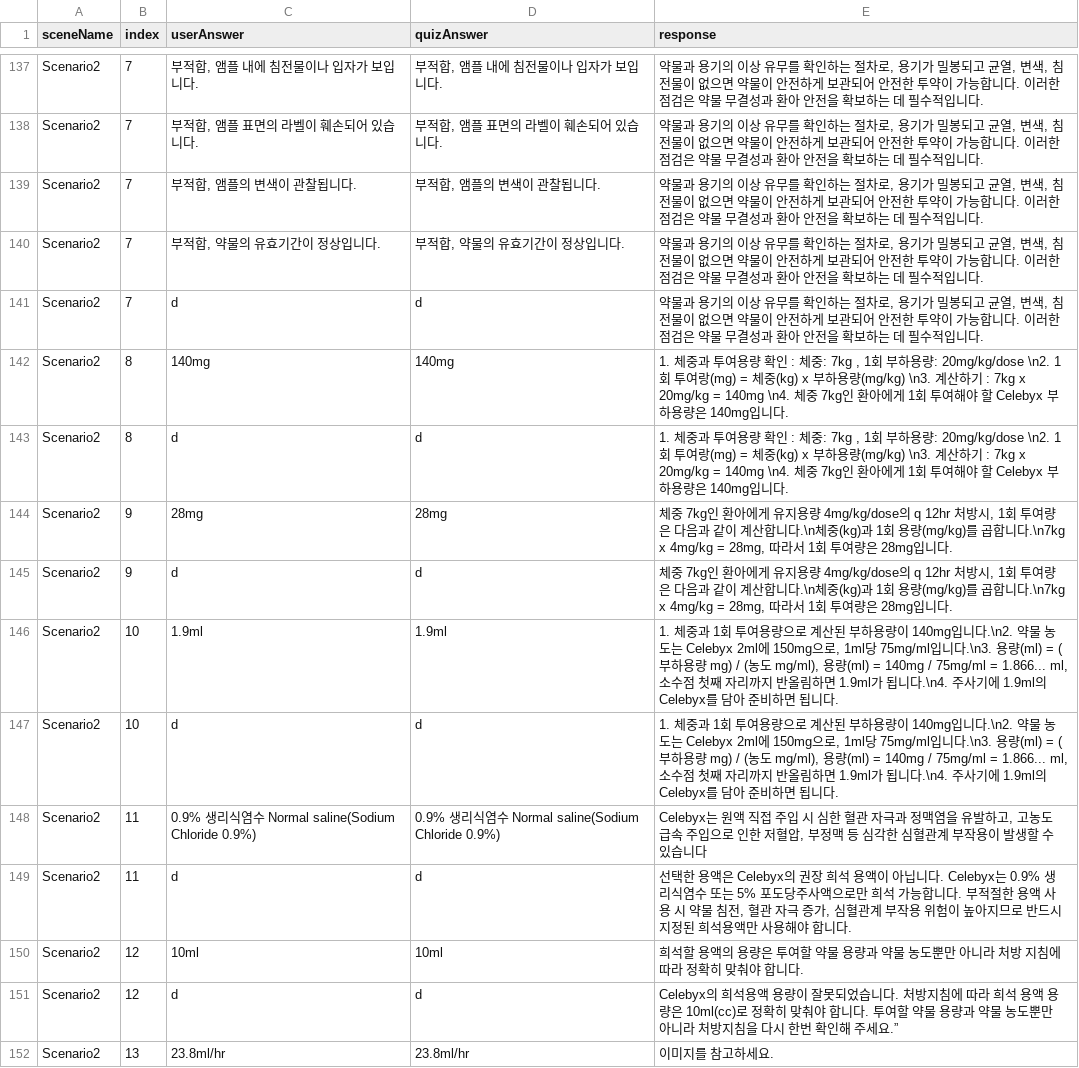
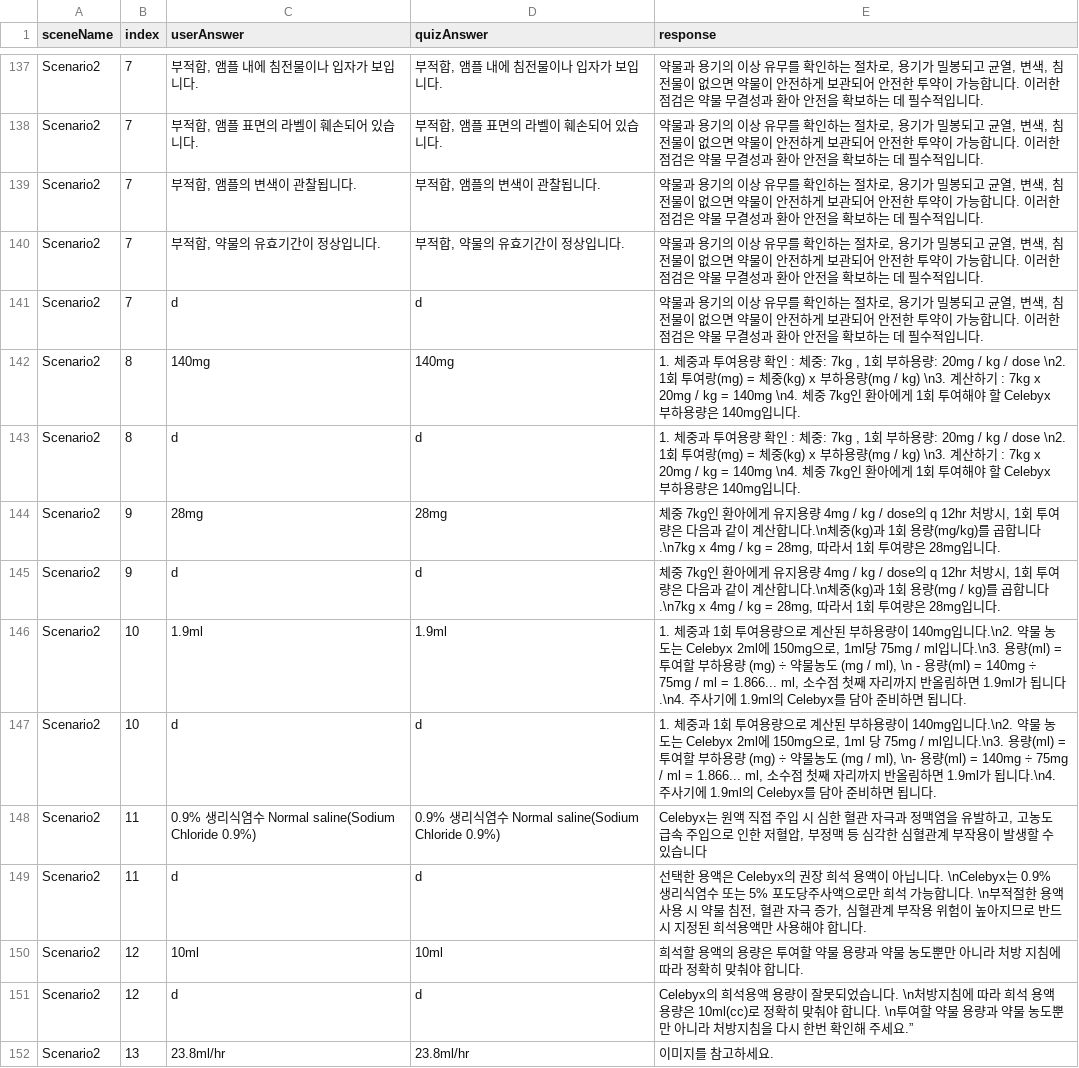
Before and after one commit to JHuiJung/NursingProject, a CSV file: Assets/StreamingAssets/NormalAnswerData.csv, drawn as a sheet; only a part is shown, gaps mark what is left out; the diff covers the shown part only.

```diff
--- a/Assets/StreamingAssets/NormalAnswerData.csv
+++ b/Assets/StreamingAssets/NormalAnswerData.csv
@@ -141,12 +141,12 @@ Scenario2,7,"부적합, 약물의 유효기간이 정상입니다.","부적합,
 Scenario2,7,d,d,"약물과 용기의 이상 유무를 확인하는 절차로, 용기가 밀봉되고 균열, 변색, 침전물이 없으면 약물이 안전하게 보관되어 안전한 투약이 가능합니다. 이러한 점검은 약물 무결성과 환아 안전을 확보하는 데 필수적입니다."
-Scenario2,8,140mg,140mg,"1. 체중과 투여용량 확인 : 체중: 7kg , 1회 부하용량: 20mg/kg/dose \n2. 1회 투여랑(mg) = 체중(kg) x 부하용량(mg/kg) \n3. 계산하기 : 7kg x 20mg/kg = 140mg \n4. 체중 7kg인 환아에게 1회 투여해야 할 Celebyx 부하용량은 140mg입니다."
-Scenario2,8,d,d,"1. 체중과 투여용량 확인 : 체중: 7kg , 1회 부하용량: 20mg/kg/dose \n2. 1회 투여랑(mg) = 체중(kg) x 부하용량(mg/kg) \n3. 계산하기 : 7kg x 20mg/kg = 140mg \n4. 체중 7kg인 환아에게 1회 투여해야 할 Celebyx 부하용량은 140mg입니다."
-Scenario2,9,28mg,28mg,"체중 7kg인 환아에게 유지용량 4mg/kg/dose의 q 12hr 처방시, 1회 투여량은 다음과 같이 계산합니다.\n체중(kg)과 1회 용량(mg/kg)를 곱합니다.\n7kg x 4mg/kg = 28mg, 따라서 1회 투여량은 28mg입니다."
-Scenario2,9,d,d,"체중 7kg인 환아에게 유지용량 4mg/kg/dose의 q 12hr 처방시, 1회 투여량은 다음과 같이 계산합니다.\n체중(kg)과 1회 용량(mg/kg)를 곱합니다.\n7kg x 4mg/kg = 28mg, 따라서 1회 투여량은 28mg입니다."
-Scenario2,10,1.9ml,1.9ml,"1. 체중과 1회 투여용량으로 계산된 부하용량이 140mg입니다.\n2. 약물 농도는 Celebyx 2ml에 150mg으로, 1ml당 75mg/ml입니다.\n3. 용량(ml) = (부하용량 mg) / (농도 mg/ml), 용량(ml) = 140mg / 75mg/ml = 1.866... ml, 소수점 첫째 자리까지 반올림하면 1.9ml가 됩니다.\n4. 주사기에 1.9ml의 Celebyx를 담아 준비하면 됩니다."
-Scenario2,10,d,d,"1. 체중과 1회 투여용량으로 계산된 부하용량이 140mg입니다.\n2. 약물 농도는 Celebyx 2ml에 150mg으로, 1ml당 75mg/ml입니다.\n3. 용량(ml) = (부하용량 mg) / (농도 mg/ml), 용량(ml) = 140mg / 75mg/ml = 1.866... ml, 소수점 첫째 자리까지 반올림하면 1.9ml가 됩니다.\n4. 주사기에 1.9ml의 Celebyx를 담아 준비하면 됩니다."
+Scenario2,8,140mg,140mg,"1. 체중과 투여용량 확인 : 체중: 7kg , 1회 부하용량: 20mg / kg / dose \n2. 1회 투여랑(mg) = 체중(kg) x 부하용량(mg / kg) \n3. 계산하기 : 7kg x 20mg / kg = 140mg \n4. 체중 7kg인 환아에게 1회 투여해야 할 Celebyx 부하용량은 140mg입니다."
+Scenario2,8,d,d,"1. 체중과 투여용량 확인 : 체중: 7kg , 1회 부하용량: 20mg / kg / dose \n2. 1회 투여랑(mg) = 체중(kg) x 부하용량(mg / kg) \n3. 계산하기 : 7kg x 20mg / kg = 140mg \n4. 체중 7kg인 환아에게 1회 투여해야 할 Celebyx 부하용량은 140mg입니다."
+Scenario2,9,28mg,28mg,"체중 7kg인 환아에게 유지용량 4mg / kg / dose의 q 12hr 처방시, 1회 투여량은 다음과 같이 계산합니다.\n체중(kg)과 1회 용량(mg/kg)를 곱합니다.\n7kg x 4mg / kg = 28mg, 따라서 1회 투여량은 28mg입니다."
+Scenario2,9,d,d,"체중 7kg인 환아에게 유지용량 4mg / kg / dose의 q 12hr 처방시, 1회 투여량은 다음과 같이 계산합니다.\n체중(kg)과 1회 용량(mg / kg)를 곱합니다.\n7kg x 4mg / kg = 28mg, 따라서 1회 투여량은 28mg입니다."
+Scenario2,10,1.9ml,1.9ml,"1. 체중과 1회 투여용량으로 계산된 부하용량이 140mg입니다.\n2. 약물 농도는 Celebyx 2ml에 150mg으로, 1ml당 75mg / ml입니다.\n3. 용량(ml) = 투여할 부하용량 (mg) ÷ 약물농도 (mg / ml), \n - 용량(ml) = 140mg ÷ 75mg / ml = 1.866... ml, 소수점 첫째 자리까지 반올림하면 1.9ml가 됩니다.\n4. 주사기에 1.9ml의 Celebyx를 담아 준비하면 됩니다."
+Scenario2,10,d,d,"1. 체중과 1회 투여용량으로 계산된 부하용량이 140mg입니다.\n2. 약물 농도는 Celebyx 2ml에 150mg으로, 1ml 당 75mg / ml입니다.\n3. 용량(ml) = 투여할 부하용량 (mg) ÷ 약물농도 (mg / ml), \n- 용량(ml) = 140mg ÷ 75mg / ml = 1.866... ml, 소수점 첫째 자리까지 반올림하면 1.9ml가 됩니다.\n4. 주사기에 1.9ml의 Celebyx를 담아 준비하면 됩니다."
 Scenario2,11,0.9% 생리식염수 Normal saline(Sodium Chloride 0.9%),0.9% 생리식염수 Normal saline(Sodium Chloride 0.9%),"Celebyx는 원액 직접 주입 시 심한 혈관 자극과 정맥염을 유발하고, 고농도 급속 주입으로 인한 저혈압, 부정맥 등 심각한 심혈관계 부작용이 발생할 수 있습니다"
-Scenario2,11,d,d,"선택한 용액은 Celebyx의 권장 희석 용액이 아닙니다. Celebyx는 0.9% 생리식염수 또는 5% 포도당주사액으로만 희석 가능합니다. 부적절한 용액 사용 시 약물 침전, 혈관 자극 증가, 심혈관계 부작용 위험이 높아지므로 반드시 지정된 희석용액만 사용해야 합니다."
+Scenario2,11,d,d,"선택한 용액은 Celebyx의 권장 희석 용액이 아닙니다. \nCelebyx는 0.9% 생리식염수 또는 5% 포도당주사액으로만 희석 가능합니다. \n부적절한 용액 사용 시 약물 침전, 혈관 자극 증가, 심혈관계 부작용 위험이 높아지므로 반드시 지정된 희석용액만 사용해야 합니다."
 Scenario2,12,10ml,10ml,희석할 용액의 용량은 투여할 약물 용량과 약물 농도뿐만 아니라 처방 지침에 따라 정확히 맞춰야 합니다.
-Scenario2,12,d,d,Celebyx의 희석용액 용량이 잘못되었습니다. 처방지침에 따라 희석 용액 용량은 10ml(cc)로 정확히 맞춰야 합니다. 투여할 약물 용량과 약물 농도뿐만 아니라 처방지침을 다시 한번 확인해 주세요.”
+Scenario2,12,d,d,Celebyx의 희석용액 용량이 잘못되었습니다. \n처방지침에 따라 희석 용액 용량은 10ml(cc)로 정확히 맞춰야 합니다. \n투여할 약물 용량과 약물 농도뿐만 아니라 처방지침을 다시 한번 확인해 주세요.”
 Scenario2,13,23.8ml/hr,23.8ml/hr,이미지를 참고하세요.
```
Also changed, not shown: 83 edited cells elsewhere in this file, 31 other files.
